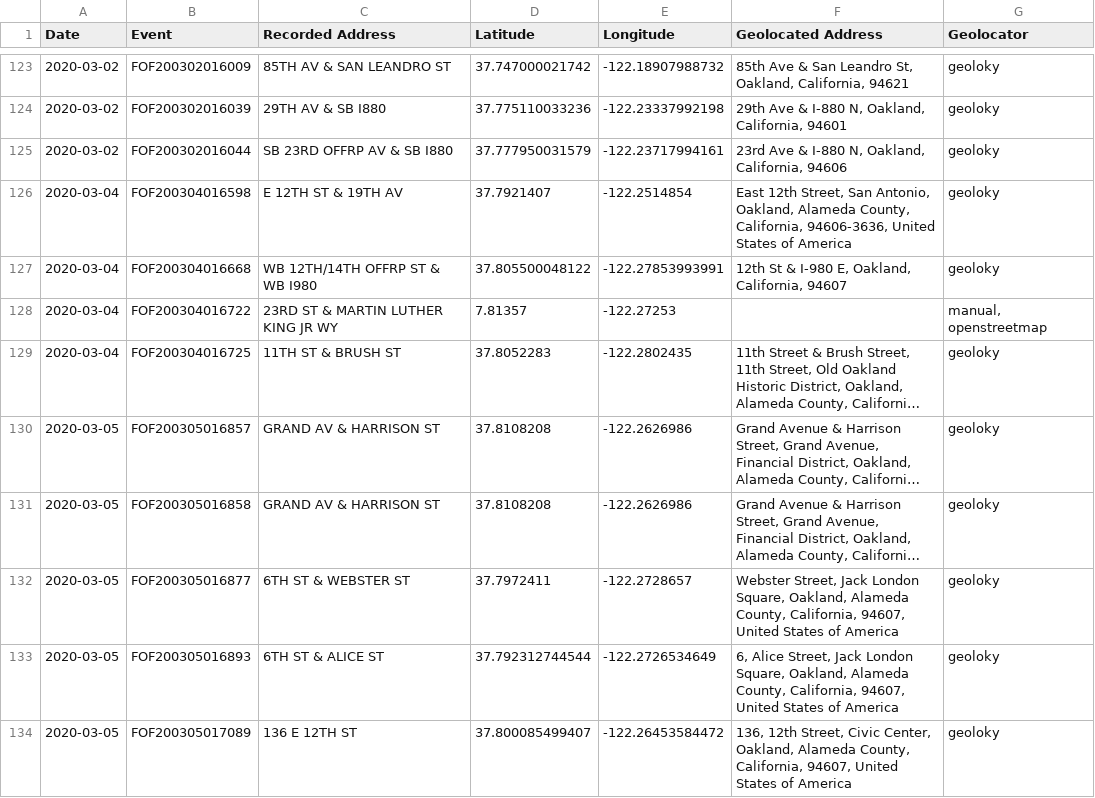
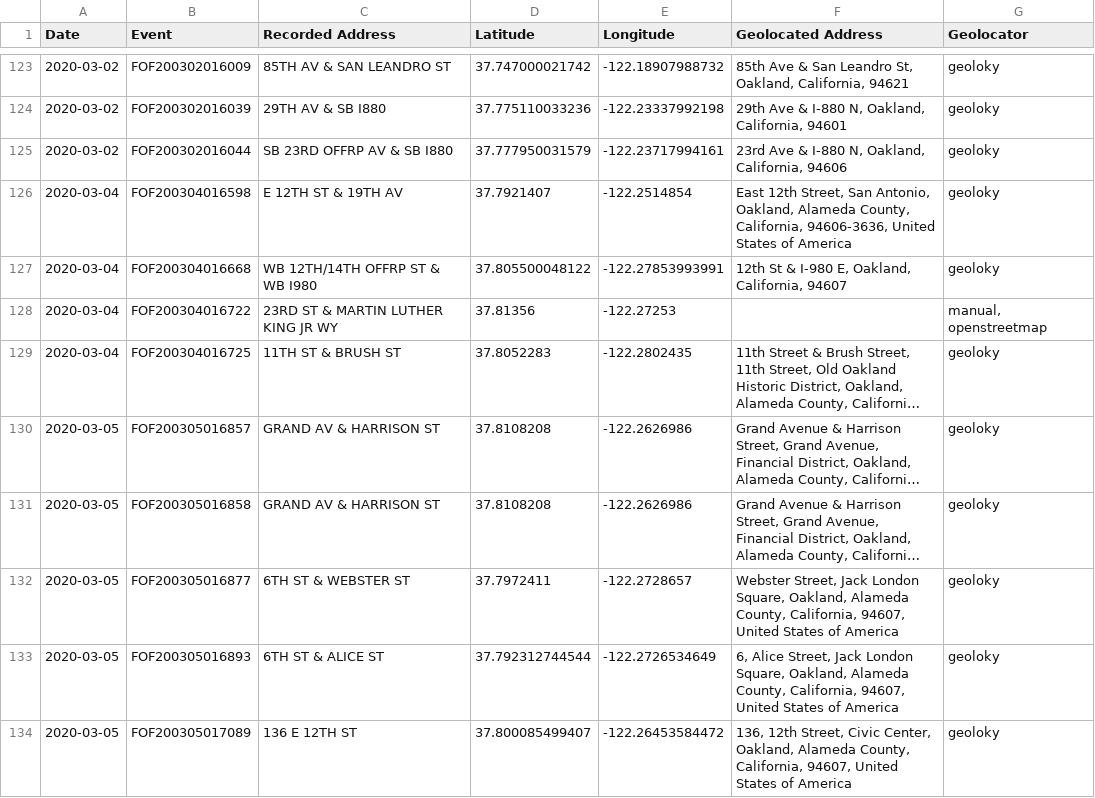
Before and after one commit to kemitchell/oakland-homeless-fire-data, a TSV file: public-records-requests/21-4820/sanitized/2020.tsv, drawn as a sheet; only a part is shown, gaps mark what is left out; long unchanged cells end in …; the diff names each change by its address in the sheet, - before the commit and + after, or states it on an @@ line.

```diff
--- a/public-records-requests/21-4820/sanitized/2020.tsv
+++ b/public-records-requests/21-4820/sanitized/2020.tsv
-D128 (Latitude): 7.81357
+D128 (Latitude): 37.81356
```
Also changed, not shown: 1 other file.
